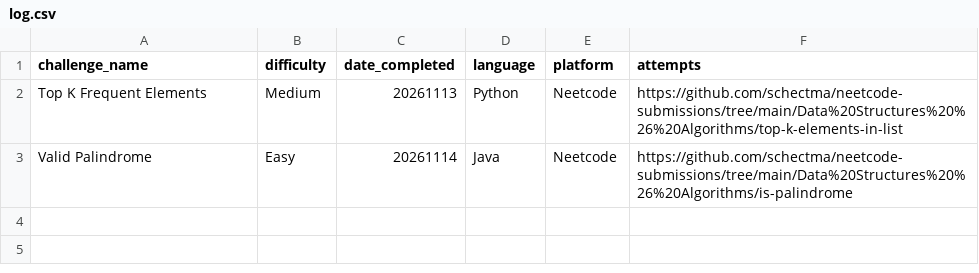
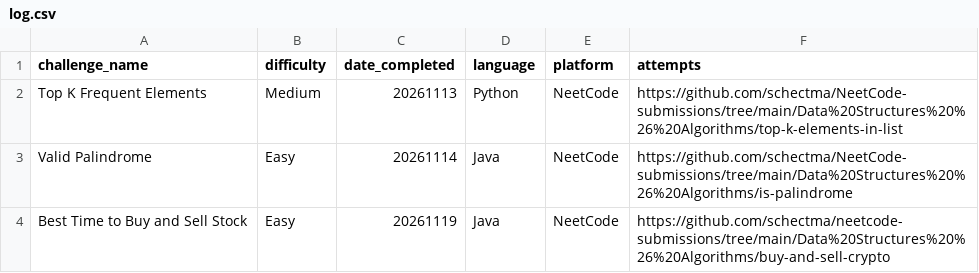
Before and after one commit to TRNG-2499/assignments, a CSV file: _practical_coding_challenges/log.csv, drawn as a sheet.

Commit message:
+1

```diff
--- a/_practical_coding_challenges/log.csv
+++ b/_practical_coding_challenges/log.csv
@@ -1,3 +1,4 @@
 challenge_name,difficulty,date_completed,language,platform,attempts
-Top K Frequent Elements,Medium,20261113,Python,Neetcode,https://github.com/schectma/neetcode-submissions/tree/main/Data%20Structures%20%26%20Algorithms/top-k-elements-in-list
-Valid Palindrome, Easy, 20261114,Java,Neetcode,https://github.com/schectma/neetcode-submissions/tree/main/Data%20Structures%20%26%20Algorithms/is-palindrome
+Top K Frequent Elements,Medium,20261113,Python,NeetCode,https://github.com/schectma/NeetCode-submissions/tree/main/Data%20Structures%20%26%20Algorithms/top-k-elements-in-list
+Valid Palindrome,Easy,20261114,Java,NeetCode,https://github.com/schectma/NeetCode-submissions/tree/main/Data%20Structures%20%26%20Algorithms/is-palindrome
+Best Time to Buy and Sell Stock,Easy,20261119,Java,NeetCode,https://github.com/schectma/neetcode-submissions/tree/main/Data%20Structures%20%26%20Algorithms/buy-and-sell-crypto
```
